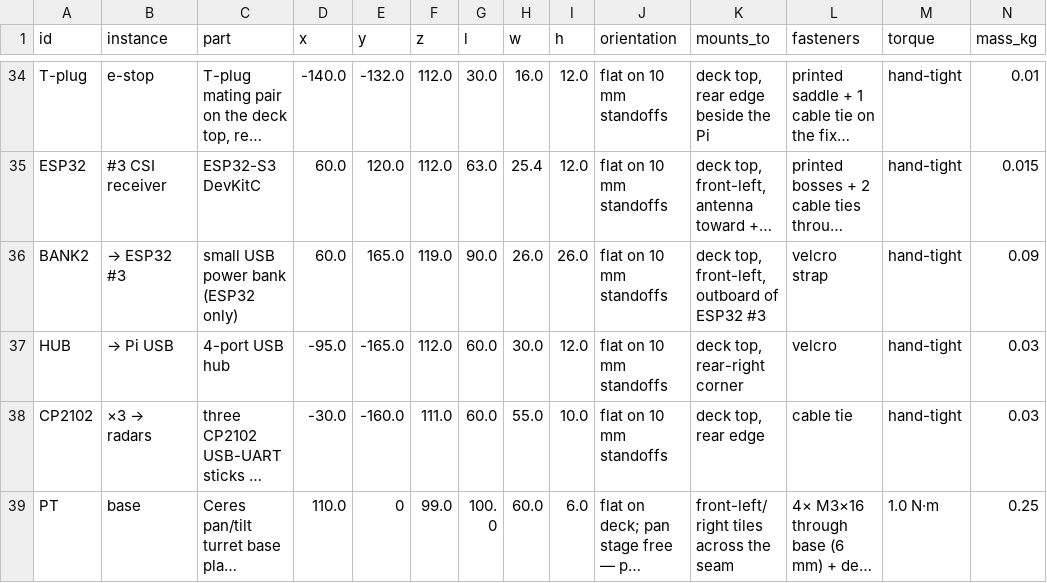
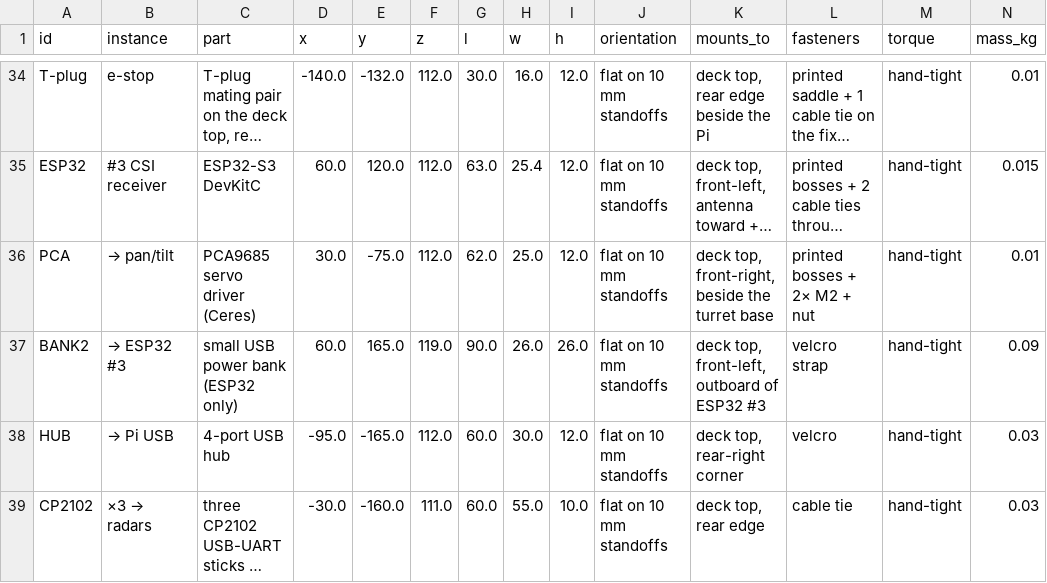
Before and after one commit to rishith-c/hound, a CSV file: bom-site/assembly.csv, drawn as a sheet; only a part is shown, gaps mark what is left out; the shorter side is filled out with more unchanged rows; long unchanged cells end in …; rows hold the shown columns only; the diff names each change by its address in the sheet, - before the commit and + after, or states it on an @@ line.

```diff
--- a/bom-site/assembly.csv
+++ b/bom-site/assembly.csv
+row 36: PCA | → pan/tilt | PCA9685 servo driver (Ceres) | 30.0 | -75.0 | 112.0 | 62.0 | 25.0 | 12.0 | flat on 10 mm standoffs | deck top, front-right, beside the turret base | printed bosses + 2× M2 + nut | hand-tight | 0.01
```
Also changed, not shown: bom-site/bom.csv, 33 other files.
